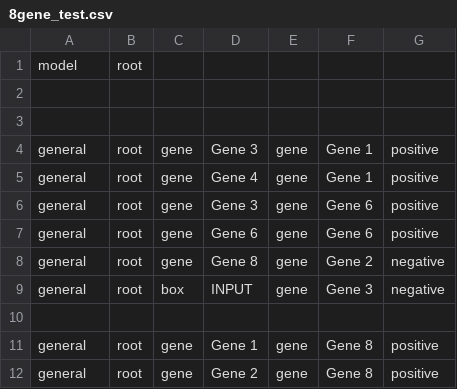
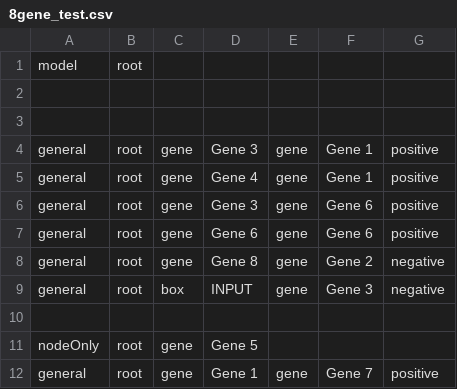
Before and after one commit to Yoshi8765/GRN_Generate_Run, a CSV file: zack_kateka/Biotapestry/8gene_test.csv, drawn as a sheet.

```diff
--- a/zack_kateka/Biotapestry/8gene_test.csv
+++ b/zack_kateka/Biotapestry/8gene_test.csv
@@ -10,3 +10,3 @@ general, root, box, INPUT, gene, Gene 3, negative
 
-general, root, gene, Gene 1, gene, Gene 8, positive
-general, root, gene, Gene 2, gene, Gene 8, positive
+nodeOnly, root, gene, Gene 5
+general, root, gene, Gene 1, gene, Gene 7, positive
```
Also changed, not shown: 7 other files.
